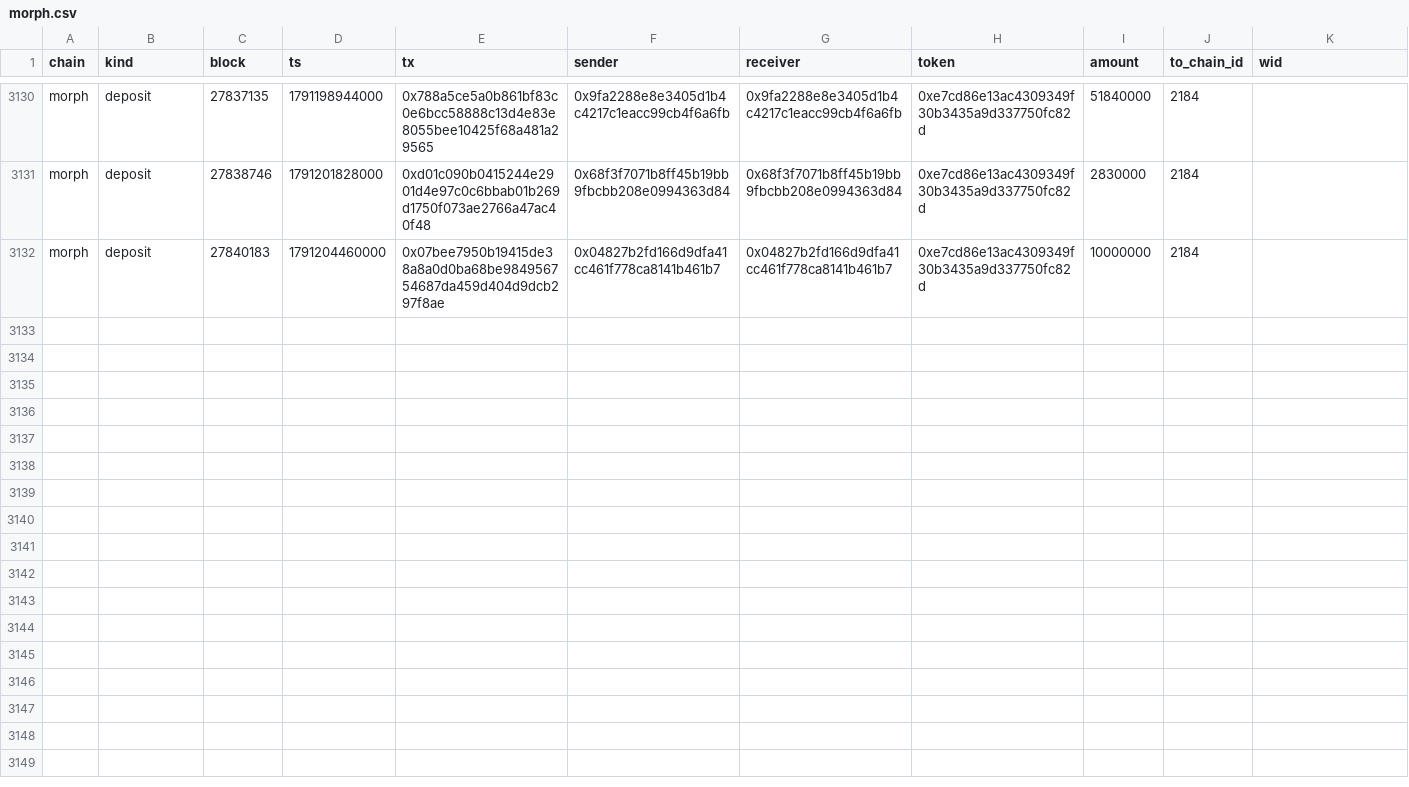
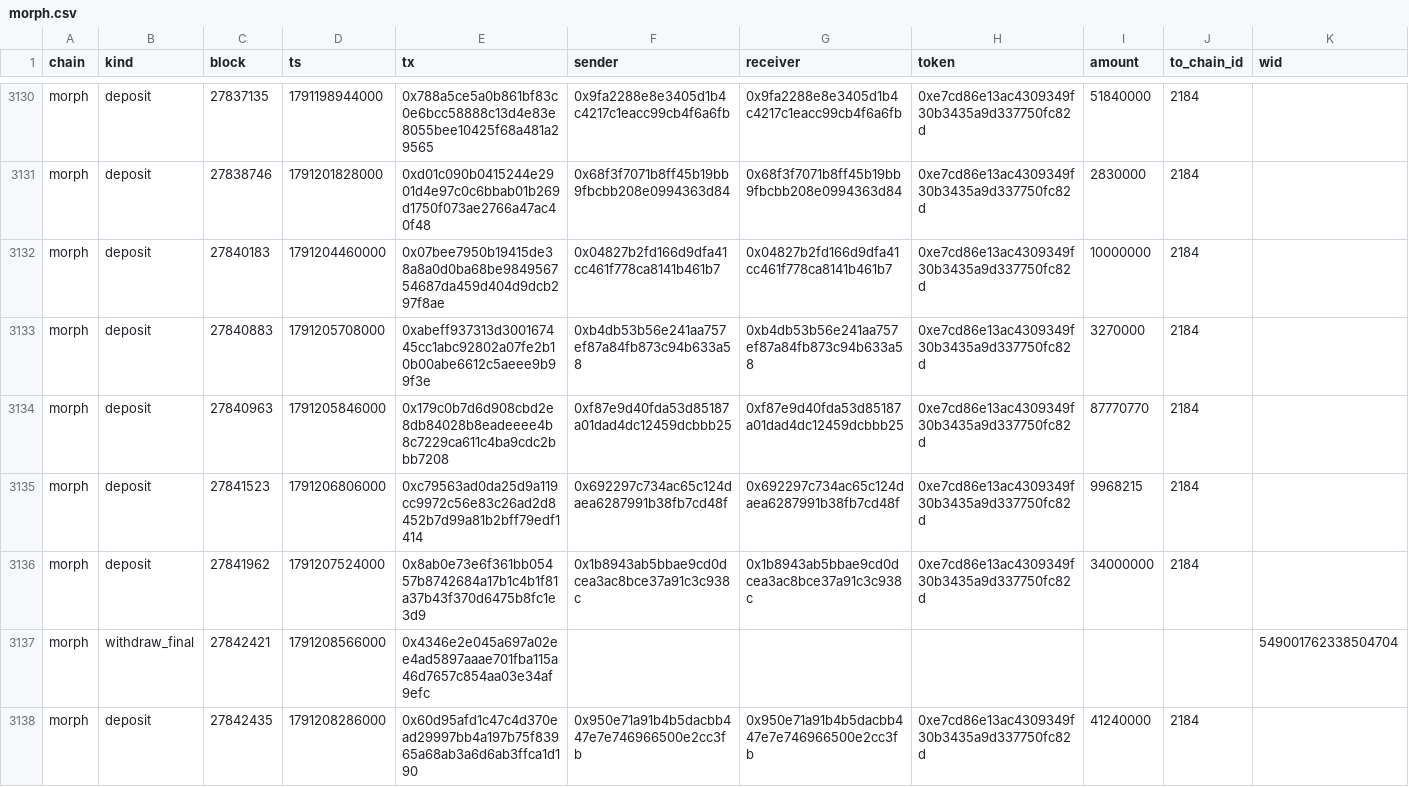
Before and after one commit to eferbarn/PopDex_Minor_Insights, a CSV file: bridge/morph.csv, drawn as a sheet; only a part is shown, gaps mark what is left out; the diff covers the shown part only.

Commit message:
snapshot[bridge] 2026-10-05 1791209312504

```diff
--- a/bridge/morph.csv
+++ b/bridge/morph.csv
@@ -3132 +3132,7 @@ morph,deposit,27838746,1791201828000,0xd01c090b0415244e2901d4e97c0c6bbab01b269d1
 morph,deposit,27840183,1791204460000,0x07bee7950b19415de38a8a0d0ba68be984956754687da459d404d9dcb297f8ae,0x04827b2fd166d9dfa41cc461f778ca8141b461b7,0x04827b2fd166d9dfa41cc461f778ca8141b461b7,0xe7cd86e13ac4309349f30b3435a9d337750fc82d,10000000,2184,
+morph,deposit,27840883,1791205708000,0xabeff937313d300167445cc1abc92802a07fe2b10b00abe6612c5aeee9b99f3e,0xb4db53b56e241aa757ef87a84fb873c94b633a58,0xb4db53b56e241aa757ef87a84fb873c94b633a58,0xe7cd86e13ac4309349f30b3435a9d337750fc82d,3270000,2184,
+morph,deposit,27840963,1791205846000,0x179c0b7d6d908cbd2e8db84028b8eadeeee4b8c7229ca611c4ba9cdc2bbb7208,0xf87e9d40fda53d85187a01dad4dc12459dcbbb25,0xf87e9d40fda53d85187a01dad4dc12459dcbbb25,0xe7cd86e13ac4309349f30b3435a9d337750fc82d,87770770,2184,
+morph,deposit,27841523,1791206806000,0xc79563ad0da25d9a119cc9972c56e83c26ad2d8452b7d99a81b2bff79edf1414,0x692297c734ac65c124daea6287991b38fb7cd48f,0x692297c734ac65c124daea6287991b38fb7cd48f,0xe7cd86e13ac4309349f30b3435a9d337750fc82d,9968215,2184,
+morph,deposit,27841962,1791207524000,0x8ab0e73e6f361bb05457b8742684a17b1c4b1f81a37b43f370d6475b8fc1e3d9,0x1b8943ab5bbae9cd0dcea3ac8bce37a91c3c938c,0x1b8943ab5bbae9cd0dcea3ac8bce37a91c3c938c,0xe7cd86e13ac4309349f30b3435a9d337750fc82d,34000000,2184,
+morph,withdraw_final,27842421,1791208566000,0x4346e2e045a697a02ee4ad5897aaae701fba115a46d7657c854aa03e34af9efc,,,,,,549001762338504704
+morph,deposit,27842435,1791208286000,0x60d95afd1c47c4d370ead29997bb4a197b75f83965a68ab3a6d6ab3ffca1d190,0x950e71a91b4b5dacbb447e7e746966500e2cc3fb,0x950e71a91b4b5dacbb447e7e746966500e2cc3fb,0xe7cd86e13ac4309349f30b3435a9d337750fc82d,41240000,2184,
```
Also changed, not shown: 6 added rows elsewhere in this file, 3 other files.
